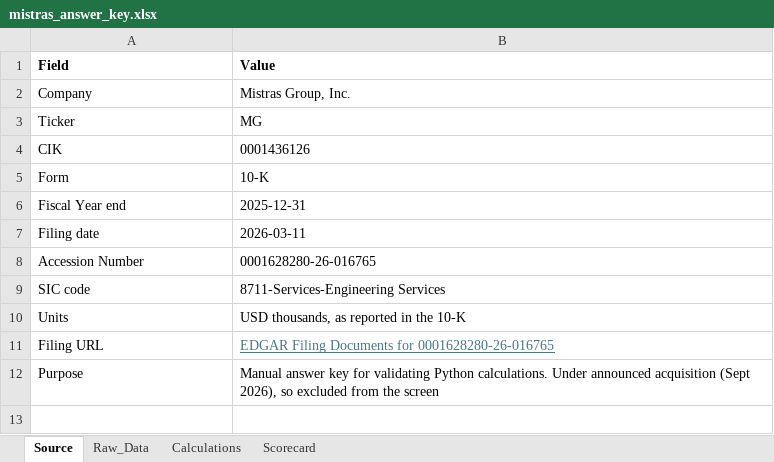
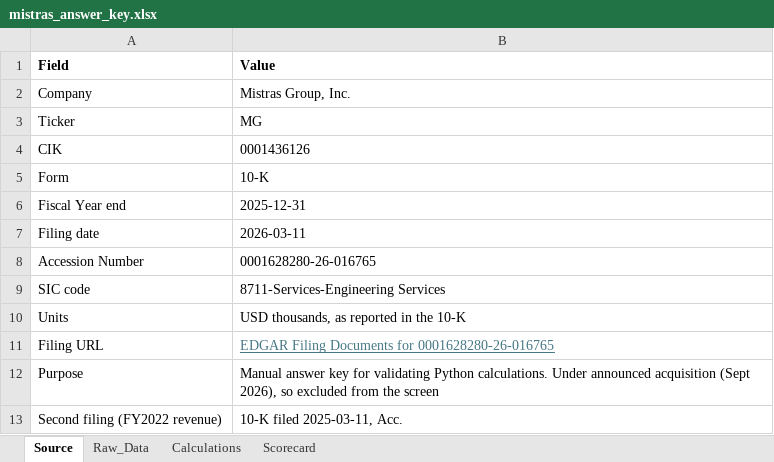
Before and after one commit to Reethika-Bollaboyana/pe-deal-screening-engine, an Excel workbook: excel/mistras_answer_key.xlsx, sheet Source, drawn as a sheet; values as stored, in another font and other column widths than the file's, no borders; the diff names each change by its address in the sheet, - before the commit and + after, or states it on an @@ line.

Commit message:
Add FY2022 revenue and 3-year CAGR to answer key

```diff
--- a/excel/mistras_answer_key.xlsx (sheet Source)
+++ b/excel/mistras_answer_key.xlsx (sheet Source)
+row 13: Second filing (FY2022 revenue) | 10-K filed 2025-03-11, Acc.
```
Also changed, not shown: sheet Raw_Data, sheet Calculations, sheet Scorecard, 1 other file.
